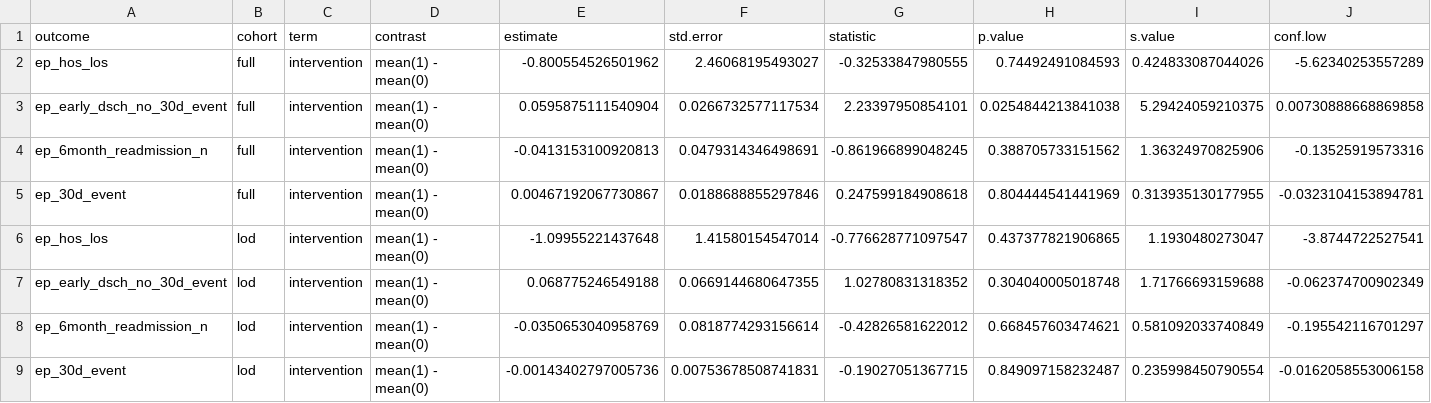
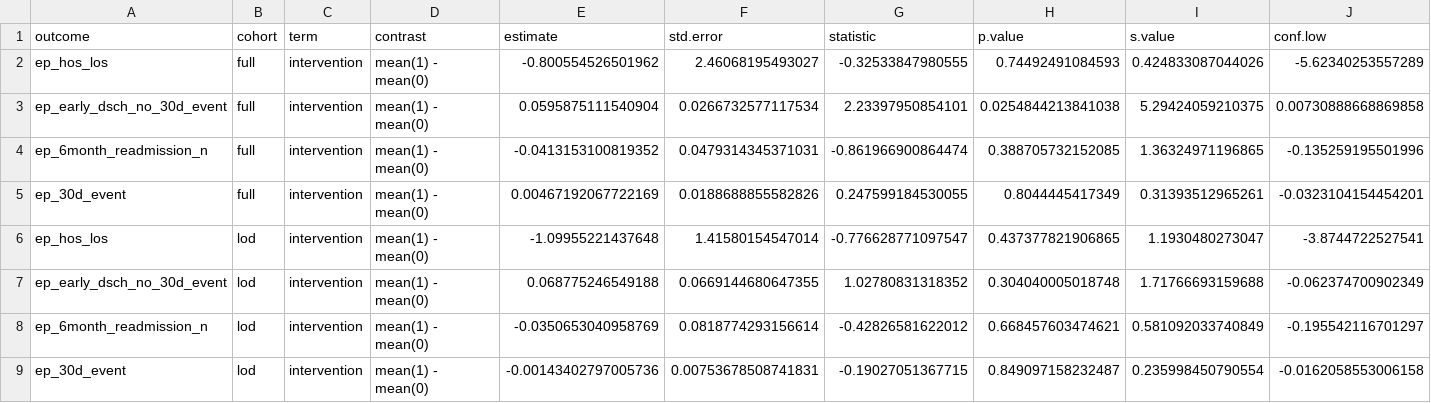
Before and after one commit to RWParsons/lod-edt, a CSV file: output/tbl_intervention_effects.csv, drawn as a sheet; only a part is shown; removed rows and columns are numbered as before the commit, all else as after; rows hold the shown columns only; the diff names each change by its address in the sheet, - before the commit and + after, or states it on an @@ line.

```diff
--- a/output/tbl_intervention_effects.csv
+++ b/output/tbl_intervention_effects.csv
-row 4: ep_6month_readmission_n | full | intervention | mean(1) - mean(0) | -0.0413153100920813 | 0.0479314346498691 | -0.861966899048245 | 0.388705733151562 | 1.36324970825906 | -0.13525919573316
-row 5: ep_30d_event | full | intervention | mean(1) - mean(0) | 0.00467192067730867 | 0.0188688855297846 | 0.247599184908618 | 0.804444541441969 | 0.313935130177955 | -0.0323104153894781
+row 4: ep_6month_readmission_n | full | intervention | mean(1) - mean(0) | -0.0413153100819352 | 0.0479314345371031 | -0.861966900864474 | 0.388705732152085 | 1.36324971196865 | -0.135259195501996
+row 5: ep_30d_event | full | intervention | mean(1) - mean(0) | 0.00467192067722169 | 0.0188688855582826 | 0.247599184530055 | 0.8044445417349 | 0.31393512965261 | -0.0323104154454201
```
Also changed, not shown: output/tbl_1.csv, 4 other files.
